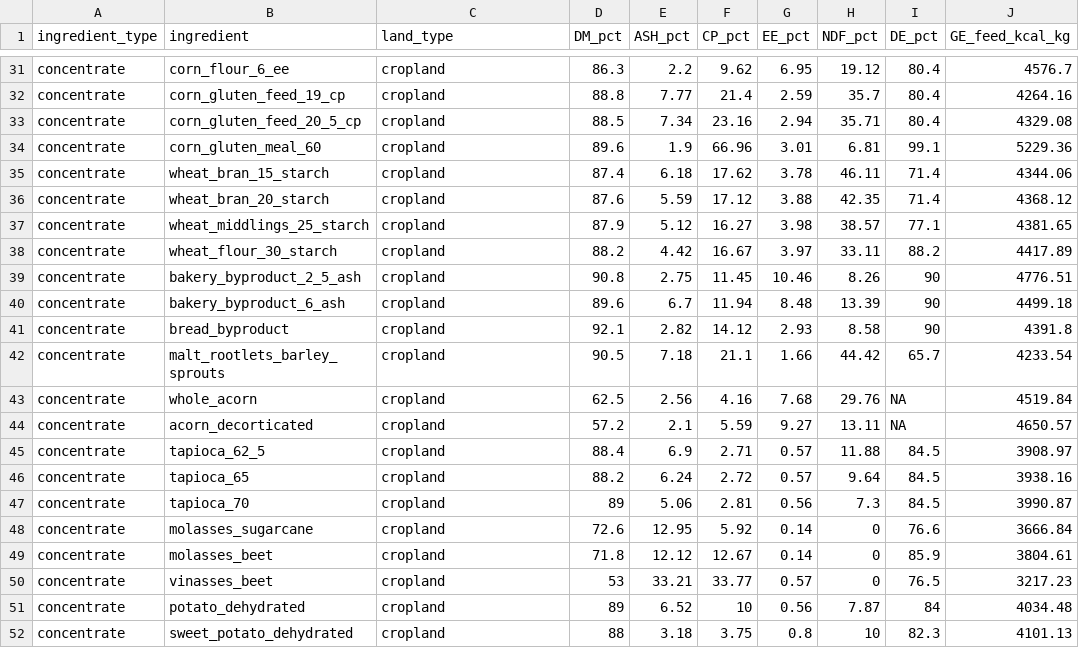
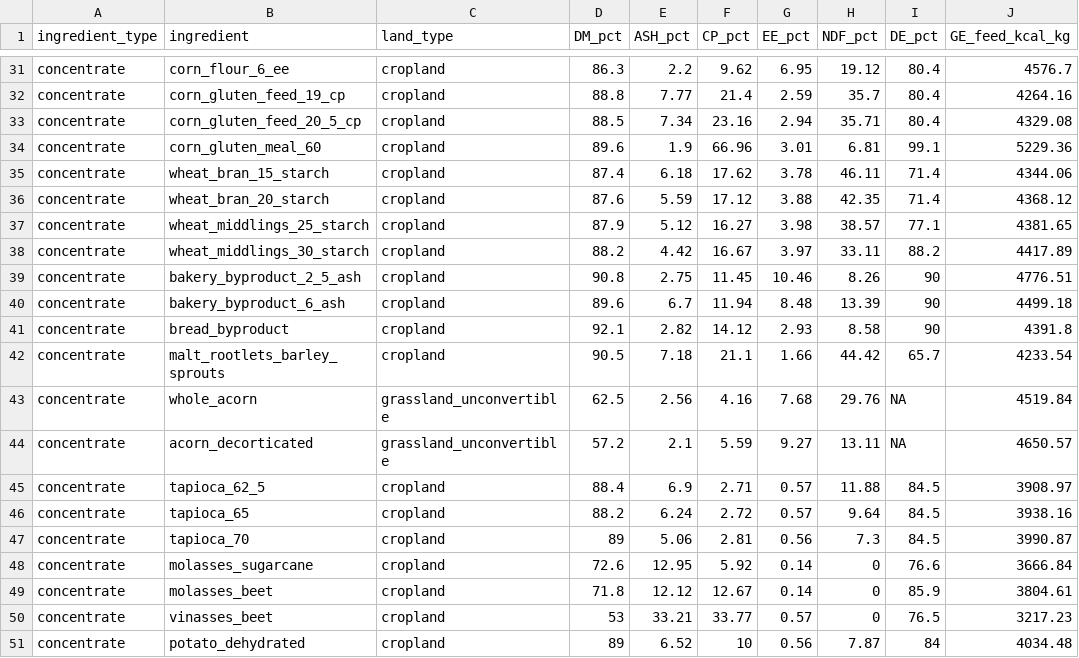
Before and after one commit to JuanCBM99/herdr, a CSV file: inst/Examples/Blank_IPCC_2019/feed_characteristics.csv, drawn as a sheet; only a part is shown, gaps mark what is left out; the shorter side is filled out with more unchanged rows; the diff names each change by its address in the sheet, - before the commit and + after, or states it on an @@ line.

```diff
--- a/inst/Examples/Blank_IPCC_2019/feed_characteristics.csv
+++ b/inst/Examples/Blank_IPCC_2019/feed_characteristics.csv
-B38 (ingredient): wheat_flour_30_starch
+B38 (ingredient): wheat_middlings_30_starch
-C43:C44 (land_type): cropland
+C43:C44 (land_type): grassland_unconvertible
```
Also changed, not shown: inst/Examples/Blank_IPCC_2019/mapping.csv, inst/Examples/Level1_Spain_Dairy_Cattle_2015/mapping.csv, 10 other files.
